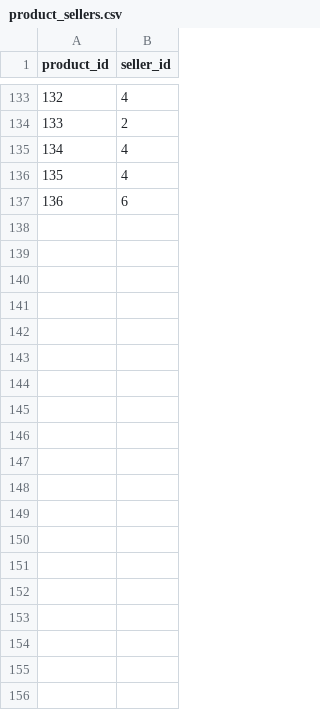
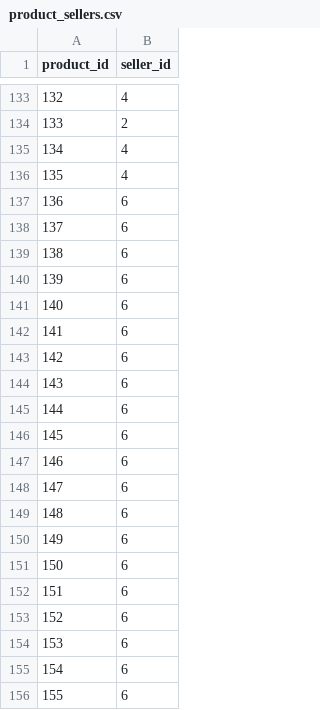
Before and after one commit to soroush-ziaeinejad/CheeBag, a CSV file: data/product_sellers.csv, drawn as a sheet; only a part is shown, gaps mark what is left out; the diff covers the shown part only; the diff names each change by its address in the sheet, - before the commit and + after, or states it on an @@ line.

Commit message:
Add 82 furniture, decor, lamp and TV products for Room studio
- New fetch_furniture.py / add_furniture.py: real listings and 2,455 reviews from Amazon Reviews 2023
- Categories: sofas, accent chairs, coffee/side tables, TV stands, beds, nightstands, dressers, dining,
  bookcases, desks, rugs, lamps, TVs, wall art, artificial plants, mirrors
- TVs sold by Breezeway, everything else by Nestwell
- Nestwell policy 3.0: freight delivery, assembly, furniture warranty and returns; Breezeway 5.2: TVs
- Regenerated both policy PDFs, manifest and policy facts (49/49 checks pass)
- README: 218 products, 15,631 reviews

```diff
--- a/data/product_sellers.csv
+++ b/data/product_sellers.csv
+row 138: 137 | 6
+row 139: 138 | 6
+row 140: 139 | 6
+row 141: 140 | 6
+row 142: 141 | 6
+row 143: 142 | 6
+row 144: 143 | 6
+row 145: 144 | 6
+row 146: 145 | 6
+row 147: 146 | 6
+row 148: 147 | 6
+row 149: 148 | 6
+row 150: 149 | 6
+row 151: 150 | 6
+row 152: 151 | 6
+row 153: 152 | 6
+row 154: 153 | 6
+row 155: 154 | 6
+row 156: 155 | 6
```
Also changed, not shown: 63 added rows elsewhere in this file, data/sellers.csv, 12 other files.
